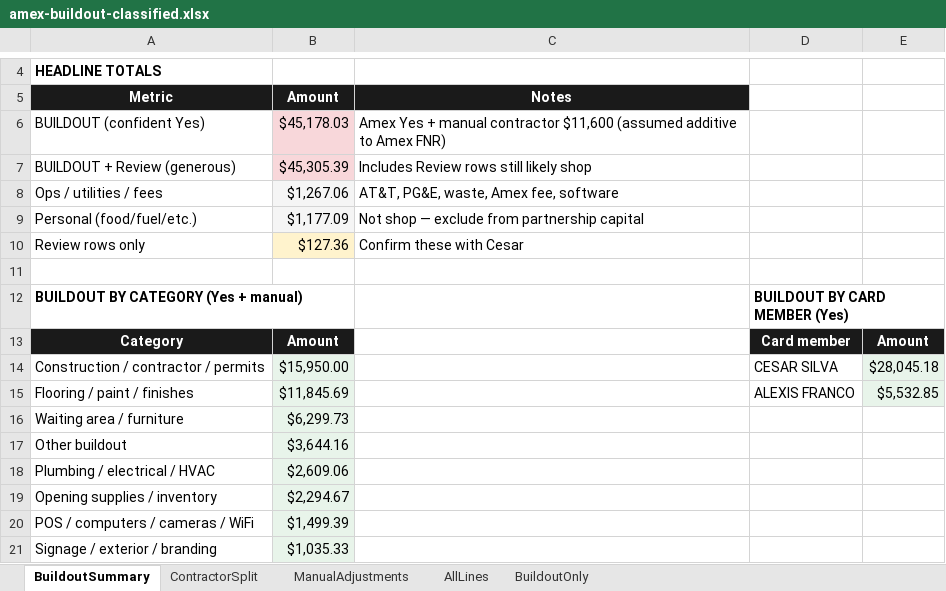
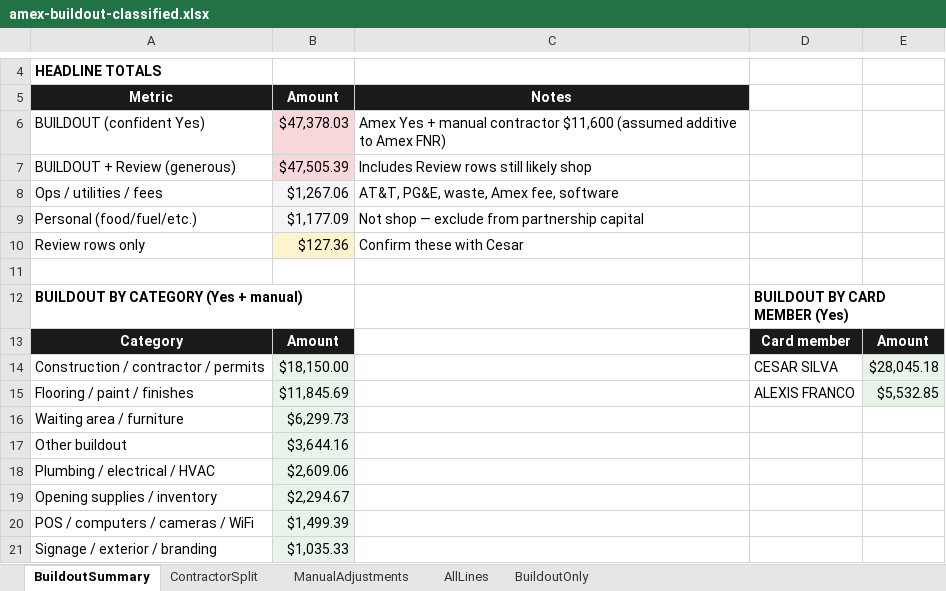
Before and after one commit to cesarblendss-ai/THE-BARBER-LOUNGE, an Excel workbook: finance/amex-buildout-classified.xlsx, sheet BuildoutSummary, drawn as a sheet; only a part is shown, gaps mark what is left out; values as stored, in another font and other column widths than the file's, no borders; the diff names each change by its address in the sheet, - before the commit and + after, or states it on an @@ line.

```diff
--- a/finance/amex-buildout-classified.xlsx (sheet BuildoutSummary)
+++ b/finance/amex-buildout-classified.xlsx (sheet BuildoutSummary)
-B6 (Amount): $45,178.03
+B6 (Amount): $47,378.03
-B7 (Amount): $45,305.39
+B7 (Amount): $47,505.39
-B14 (Amount): $15,950.00
+B14 (Amount): $18,150.00
```
Also changed, not shown: sheet ContractorSplit, sheet ManualAdjustments, sheet BuildoutOnly, sheet AllLines, 1 other file.
